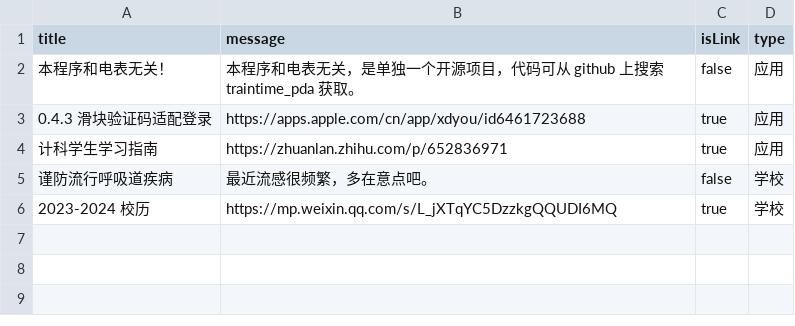
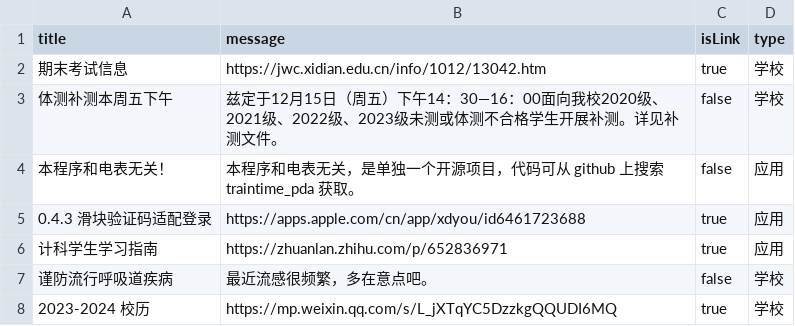
Before and after one commit to BenderBlog/traintime_pda_backend, a CSV file: message.csv, drawn as a sheet.

Commit message:
Update message.csv

```diff
--- a/message.csv
+++ b/message.csv
@@ -1,2 +1,4 @@
 title,message,isLink,type
+期末考试信息,https://jwc.xidian.edu.cn/info/1012/13042.htm,true,学校
+体测补测本周五下午,兹定于12月15日（周五）下午14：30—16：00面向我校2020级、2021级、2022级、2023级未测或体测不合格学生开展补测。详见补测文件。,false,学校
 本程序和电表无关！,本程序和电表无关，是单独一个开源项目，代码可从 github 上搜索 traintime_pda 获取。,false,应用
```
